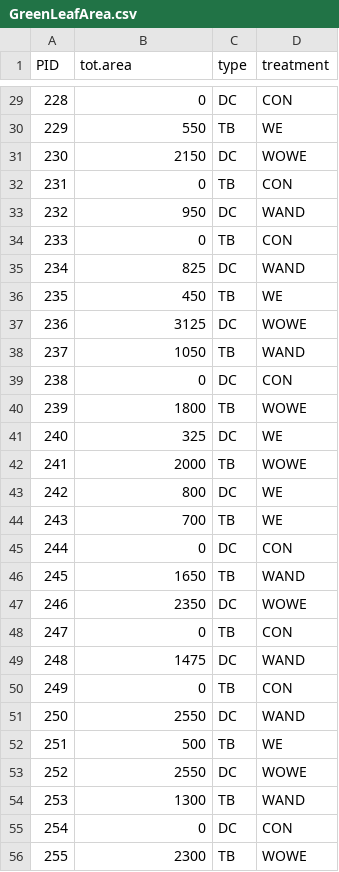
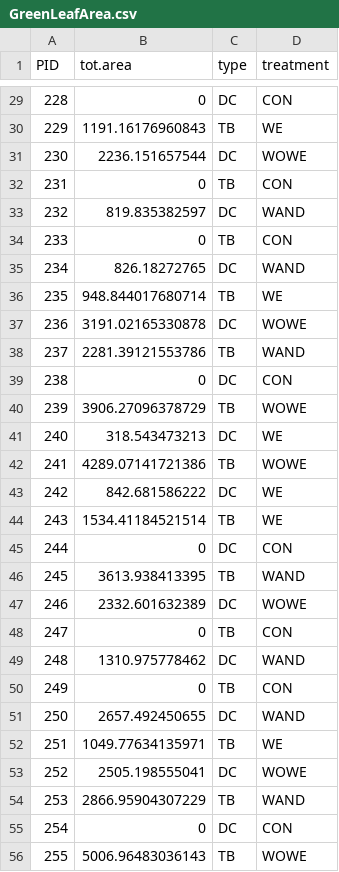
Before and after one commit to annaparker5/TBDCFit, a CSV file: Data/Greenhouse/GreenLeafArea.csv, drawn as a sheet; only a part is shown, gaps mark what is left out; the diff covers the shown part only.

```diff
--- a/Data/Greenhouse/GreenLeafArea.csv
+++ b/Data/Greenhouse/GreenLeafArea.csv
@@ -29,28 +29,28 @@
 228,0,"DC","CON"
-229,550,"TB","WE"
-230,2150,"DC","WOWE"
+229,1191.16176960843,"TB","WE"
+230,2236.151657544,"DC","WOWE"
 231,0,"TB","CON"
-232,950,"DC","WAND"
+232,819.835382597,"DC","WAND"
 233,0,"TB","CON"
-234,825,"DC","WAND"
-235,450,"TB","WE"
-236,3125,"DC","WOWE"
-237,1050,"TB","WAND"
+234,826.18272765,"DC","WAND"
+235,948.844017680714,"TB","WE"
+236,3191.02165330878,"DC","WOWE"
+237,2281.39121553786,"TB","WAND"
 238,0,"DC","CON"
-239,1800,"TB","WOWE"
-240,325,"DC","WE"
-241,2000,"TB","WOWE"
-242,800,"DC","WE"
-243,700,"TB","WE"
+239,3906.27096378729,"TB","WOWE"
+240,318.543473213,"DC","WE"
+241,4289.07141721386,"TB","WOWE"
+242,842.681586222,"DC","WE"
+243,1534.41184521514,"TB","WE"
 244,0,"DC","CON"
-245,1650,"TB","WAND"
-246,2350,"DC","WOWE"
+245,3613.938413395,"TB","WAND"
+246,2332.601632389,"DC","WOWE"
 247,0,"TB","CON"
-248,1475,"DC","WAND"
+248,1310.975778462,"DC","WAND"
 249,0,"TB","CON"
-250,2550,"DC","WAND"
-251,500,"TB","WE"
-252,2550,"DC","WOWE"
-253,1300,"TB","WAND"
+250,2657.492450655,"DC","WAND"
+251,1049.77634135971,"TB","WE"
+252,2505.198555041,"DC","WOWE"
+253,2866.95904307229,"TB","WAND"
 254,0,"DC","CON"
-255,2300,"TB","WOWE"
+255,5006.96483036143,"TB","WOWE"
```
Also changed, not shown: 41 edited cells elsewhere in this file, Data/FieldLeafArea.csv, 2 other files.
